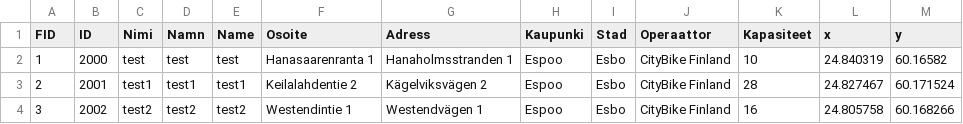
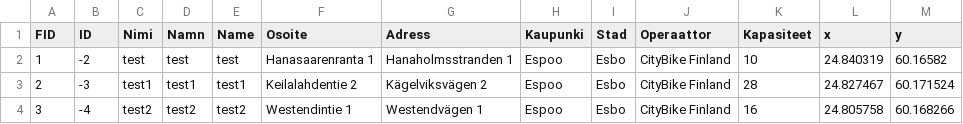
Before and after one commit to maazjes/city-bikes, a CSV file: front/stations.csv, drawn as a sheet.

Commit message:
Fix Cypress tests
There were some problems with the tests not waiting long enough in
between sending requests. I also decided to have all stations made for
test purposes have a negative id because negative ids aren't presented
in the real data.

```diff
--- a/front/stations.csv
+++ b/front/stations.csv
@@ -1,4 +1,4 @@
 FID,ID,Nimi,Namn,Name,Osoite,Adress,Kaupunki,Stad,Operaattor,Kapasiteet,x,y
-1,2000,test,test,test,Hanasaarenranta 1,Hanaholmsstranden 1,Espoo,Esbo,CityBike Finland,10,24.840319,60.16582
-2,2001,test1,test1,test1,Keilalahdentie 2,Kägelviksvägen 2,Espoo,Esbo,CityBike Finland,28,24.827467,60.171524
-3,2002,test2,test2,test2,Westendintie 1,Westendvägen 1,Espoo,Esbo,CityBike Finland,16,24.805758,60.168266
+1,-2,test,test,test,Hanasaarenranta 1,Hanaholmsstranden 1,Espoo,Esbo,CityBike Finland,10,24.840319,60.16582
+2,-3,test1,test1,test1,Keilalahdentie 2,Kägelviksvägen 2,Espoo,Esbo,CityBike Finland,28,24.827467,60.171524
+3,-4,test2,test2,test2,Westendintie 1,Westendvägen 1,Espoo,Esbo,CityBike Finland,16,24.805758,60.168266
```
Also changed, not shown: front/journeys.csv, 7 other files.
